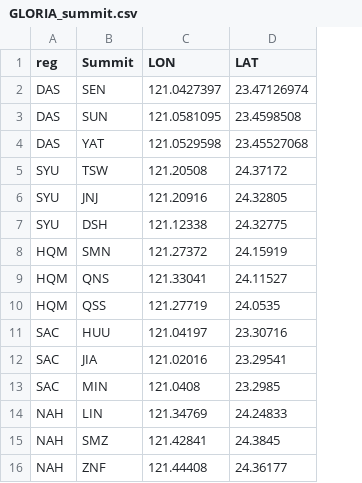
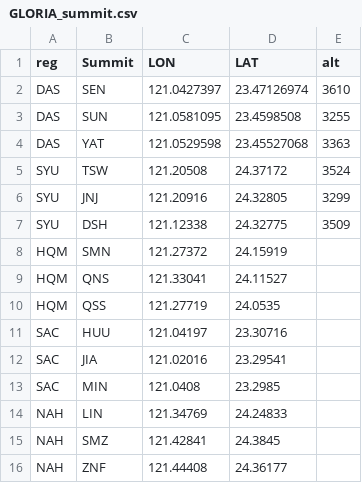
Before and after one commit to joker33006/TCCIP_Data_extracting, a CSV file: GLORIA_summit.csv, drawn as a sheet; the diff names each change by its address in the sheet, - before the commit and + after, or states it on an @@ line.

```diff
--- a/GLORIA_summit.csv
+++ b/GLORIA_summit.csv
+column E (alt), rows 2-7: 3610 | 3255 | 3363 | 3524 | 3299 | 3509
```
Also changed, not shown: 8 other files.
